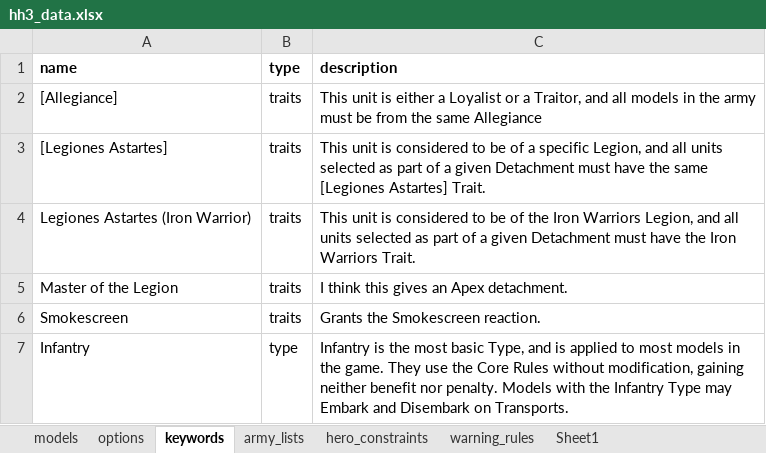
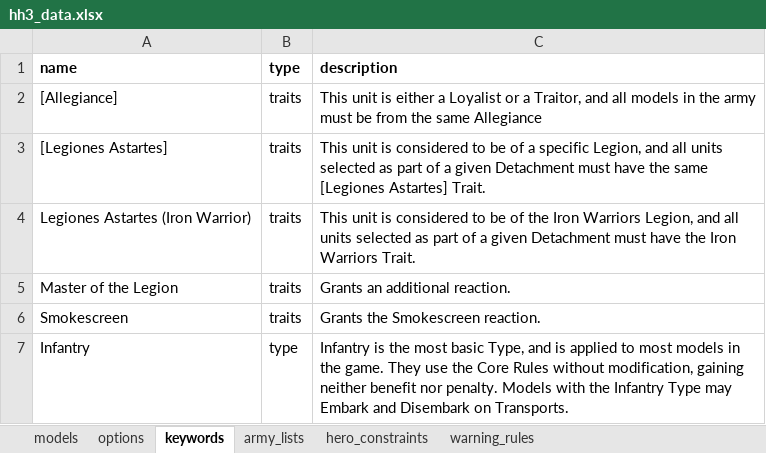
Before and after one commit to Hirmetrium/horusheresy-list-builder, an Excel workbook: data/hh3_data.xlsx, sheet keywords, drawn as a sheet; only a part is shown; values as stored, in another font and other column widths than the file's, no borders; charts and pictures and conditional formats not drawn; the diff names each change by its address in the sheet, - before the commit and + after, or states it on an @@ line.

```diff
--- a/data/hh3_data.xlsx (sheet keywords)
+++ b/data/hh3_data.xlsx (sheet keywords)
-sheet tab: Sheet1
-C5: I think this gives an Apex detachment.
+C5: Grants an additional reaction.
```
Also changed, not shown: sheet models, sheet hero_constraints, sheet army_lists, charts or pictures, 9 other files.
